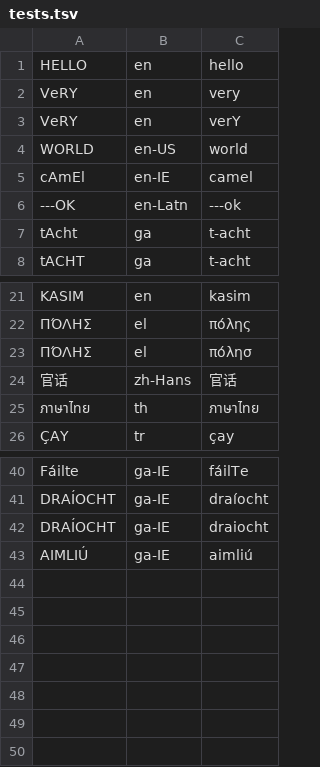
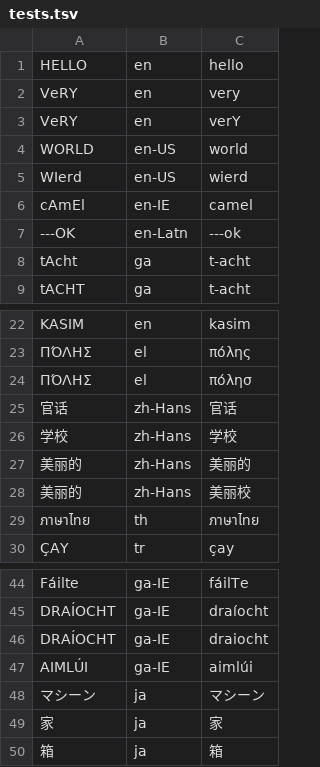
Before and after one commit to kscanne/5030, a TSV file: F21/amirsalari/tests.tsv, drawn as a sheet; only a part is shown, gaps mark what is left out.

Commit message:
updating tests.tsv

```diff
--- a/F21/amirsalari/tests.tsv
+++ b/F21/amirsalari/tests.tsv
@@ -4,2 +4,3 @@ VeRY	en	verY
 WORLD	en-US	world
+WIerd	en-US	wierd
 cAmEl	en-IE	camel
@@ -24,2 +25,5 @@ KASIM	en	kasim
 官话	zh-Hans	官话
+学校	zh-Hans	学校
+美丽的	zh-Hans	美丽的
+美丽的	zh-Hans	美丽校
 ภาษาไทย	th	ภาษาไทย
@@ -42,2 +46,5 @@ DRAÍOCHT	ga-IE	draíocht
 DRAÍOCHT	ga-IE	draiocht
-AIMLIÚ 	ga-IE	aimliú
+AIMLÚI 	ga-IE	aimlúi
+マシーン 	ja	マシーン
+家 	ja	家
+箱 	ja	箱
```
Also changed, not shown: 1 other file.
